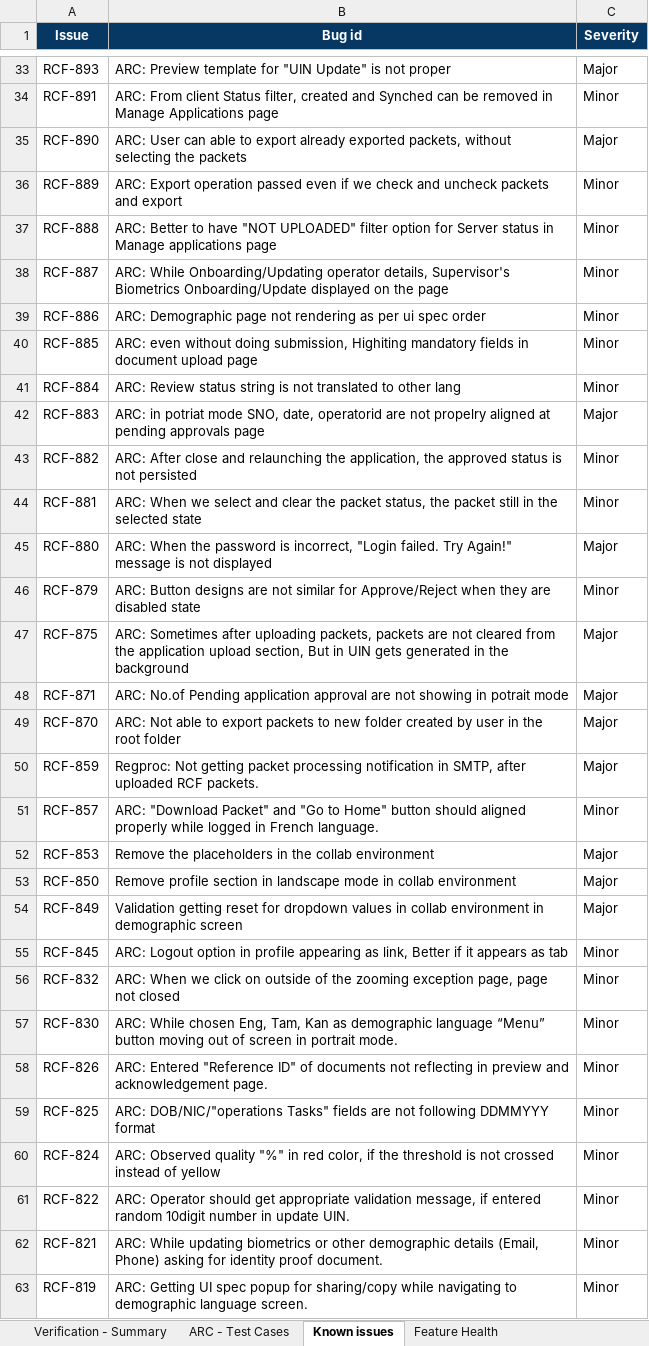
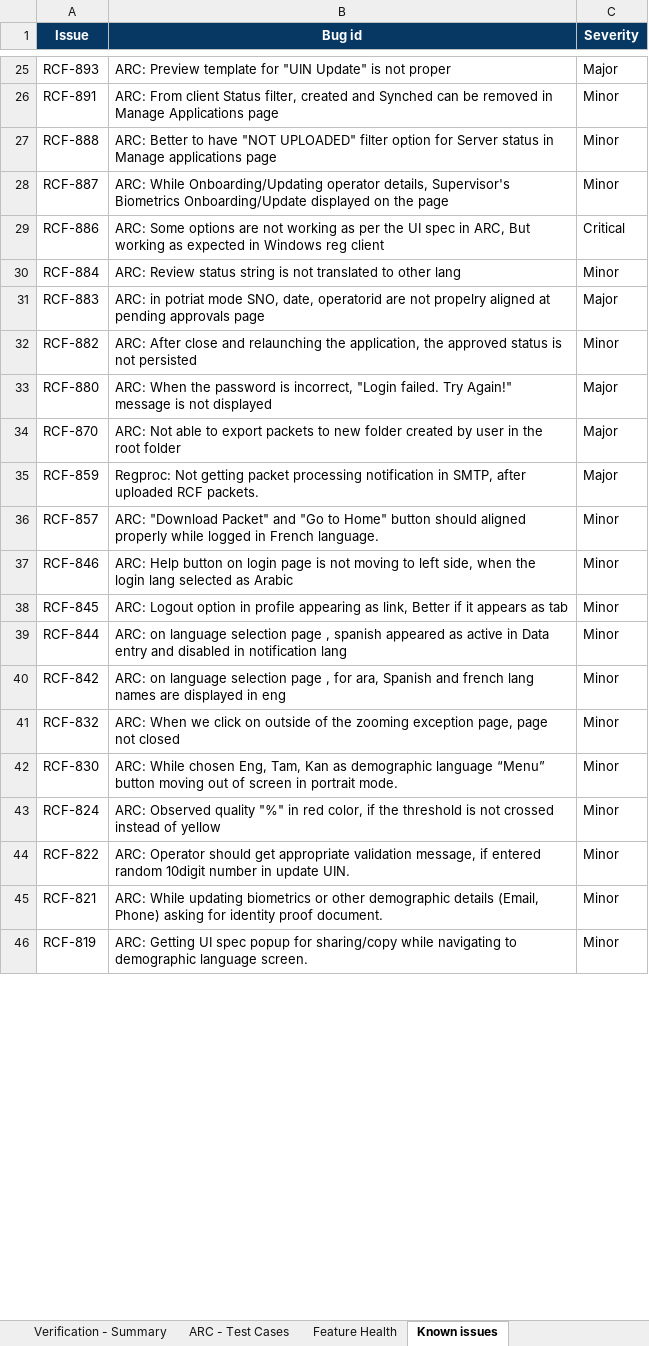
Before and after one commit to mosip/test-management, an Excel workbook: ARC/ARC 0.11.0/ARC_0.11.0_Verification_Report.xlsx, sheet Known issues, drawn as a sheet; only a part is shown, gaps mark what is left out; values as stored, in another font and other column widths than the file's, no borders; charts and pictures not drawn; removed rows and columns are numbered as before the commit, all else as after; the diff covers the shown part only; the diff names each change by its address in the sheet, - before the commit and + after, or states it on an @@ line.

Commit message:
ARC 0.11. qa artifacts upload
Signed-off-by: maheswaras <maheswara.s@cyberpwn.com>

```diff
--- a/ARC/ARC 0.11.0/ARC_0.11.0_Verification_Report.xlsx (sheet Known issues)
+++ b/ARC/ARC 0.11.0/ARC_0.11.0_Verification_Report.xlsx (sheet Known issues)
@@ sheet tab order changed: Verification - Summary | ARC - Test Cases | Feature Health | Known issues @@
-row 35: RCF-890 | ARC: User can able to export already exported packets, without selecting the packets | Major
-row 36: RCF-889 | ARC: Export operation passed even if we check and uncheck packets and export | Minor
-B29 (Bug id): ARC: Demographic page not rendering as per ui spec order
+B29 (Bug id): ARC: Some options are not working as per the UI spec in ARC, But working as expected in Windows reg client
-C29 (Severity): Minor
+C29 (Severity): Critical
-row 40: RCF-885 | ARC: even without doing submission, Highiting mandatory fields in document upload page | Minor
-row 44: RCF-881 | ARC: When we select and clear the packet status, the packet still in the selected state | Minor
-row 46: RCF-879 | ARC: Button designs are not similar for Approve/Reject when they are disabled state | Minor
-row 47: RCF-875 | ARC: Sometimes after uploading packets, packets are not cleared from the application upload section, But in UIN gets generated in the background | Major
-row 48: RCF-871 | ARC: No.of Pending application approval are not showing in potrait mode | Major
-row 52: RCF-853 | Remove the placeholders in the collab environment | Major
-row 53: RCF-850 | Remove profile section in landscape mode in collab environment | Major
-row 54: RCF-849 | Validation getting reset for dropdown values in collab environment in demographic screen | Major
+row 37: RCF-846 | ARC: Help button on login page is not moving to left side, when the login lang selected as Arabic | Minor
+row 39: RCF-844 | ARC: on language selection page , spanish appeared as active in Data entry and disabled in notification lang | Minor
+row 40: RCF-842 | ARC: on language selection page , for ara, Spanish and french lang names are displayed in eng | Minor
-row 58: RCF-826 | ARC: Entered "Reference ID" of documents not reflecting in preview and acknowledgement page. | Minor
-row 59: RCF-825 | ARC: DOB/NIC/"operations Tasks" fields are not following DDMMYYY format | Minor
```
Also changed, not shown: 15 added rows, 31 removed rows and 9 edited cells elsewhere in this sheet, sheet ARC - Test Cases, sheet Verification - Summary, sheet Feature Health, formulas that keep their value, charts or pictures, 3 other files.
